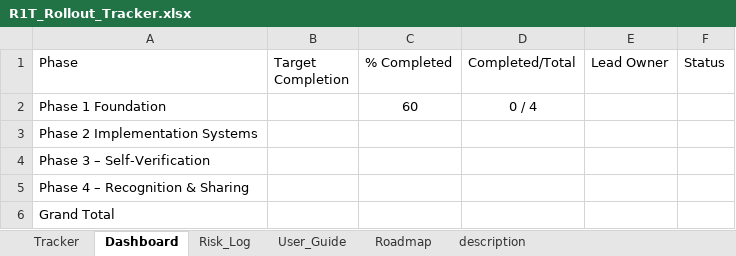
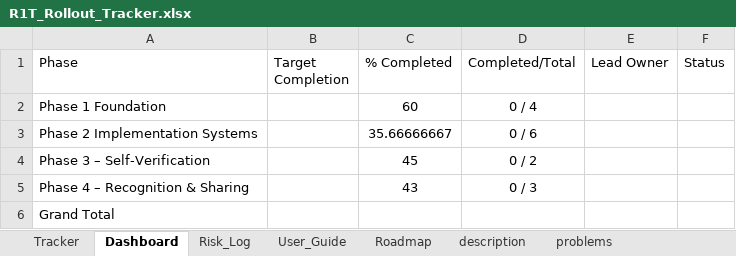
Before and after one commit to 708vipin/Excel_Projects, an Excel workbook: Upwork_Templates/11. Automated_Progress_Tracker/R1T_Rollout_Tracker.xlsx, sheet Dashboard, drawn as a sheet; values as stored, in another font and other column widths than the file's, no borders; the diff names each change by its address in the sheet, - before the commit and + after, or states it on an @@ line.

```diff
--- a/Upwork_Templates/11. Automated_Progress_Tracker/R1T_Rollout_Tracker.xlsx (sheet Dashboard)
+++ b/Upwork_Templates/11. Automated_Progress_Tracker/R1T_Rollout_Tracker.xlsx (sheet Dashboard)
+sheet tab: problems
-C3 (% Completed): (empty)
+C3 (% Completed): 35.66666667
-D3 (Completed/Total): (empty)
+D3 (Completed/Total): 0 / 6
-C4 (% Completed): (empty)
+C4 (% Completed): 45
-D4 (Completed/Total): (empty)
+D4 (Completed/Total): 0 / 2
-C5 (% Completed): (empty)
+C5 (% Completed): 43
-D5 (Completed/Total): (empty)
+D5 (Completed/Total): 0 / 3
```
Also changed, not shown: sheet Tracker, charts or pictures, 1 other file.
